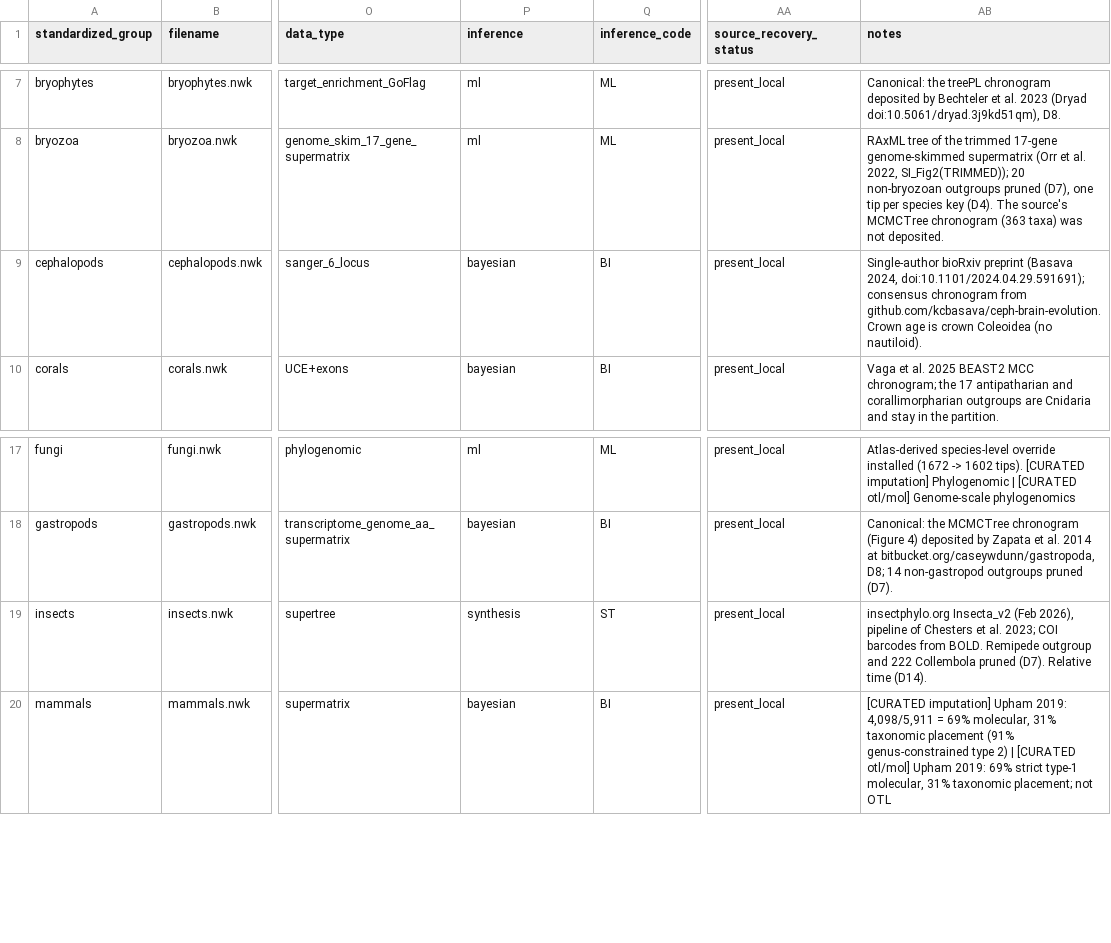
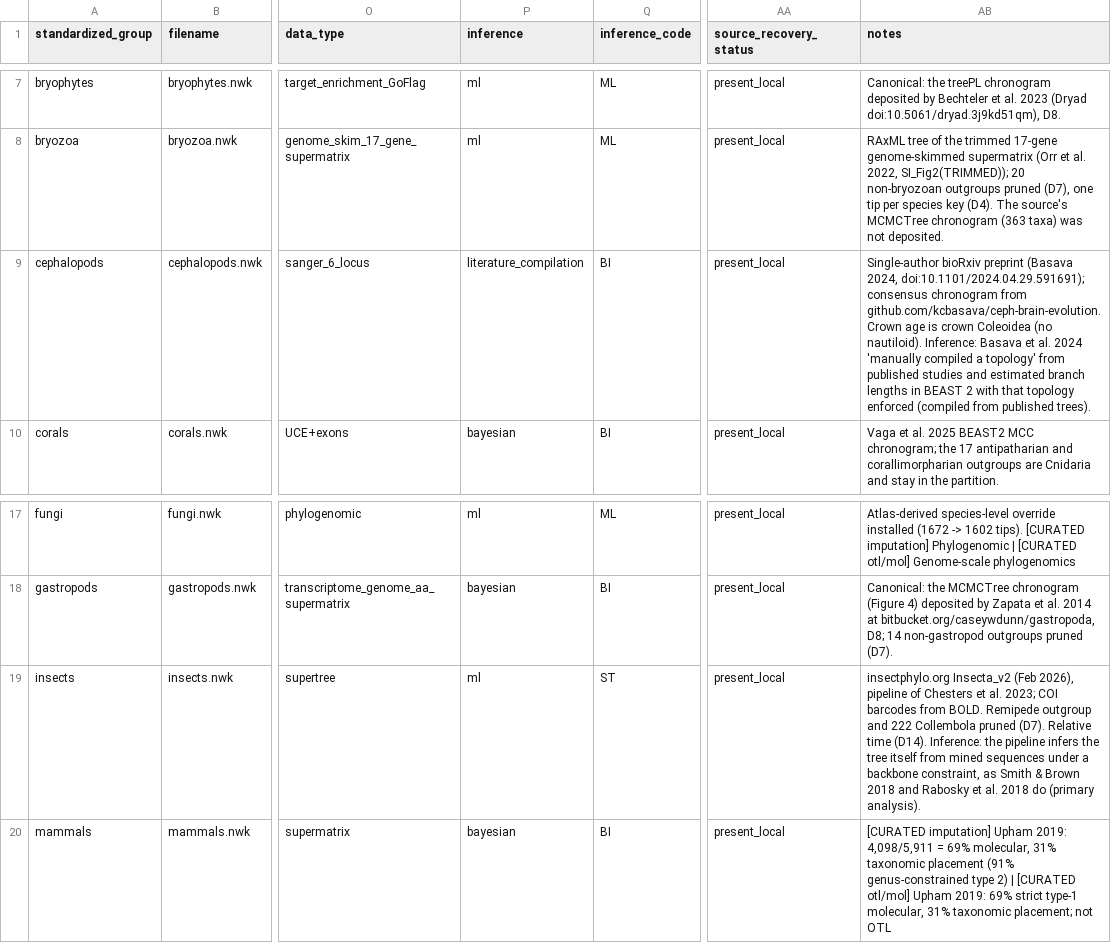
Before and after one commit to franciscorichter/phylo-species-atlas, a CSV file: registers/tree_provenance.csv, drawn as a sheet; only a part is shown, gaps mark what is left out; the diff names each change by its address in the sheet, - before the commit and + after, or states it on an @@ line.

```diff
--- a/registers/tree_provenance.csv
+++ b/registers/tree_provenance.csv
-P9 (inference): bayesian
+P9 (inference): literature_compilation
-AB9 (notes): …(no nautiloid).
+AB9 (notes): …(no nautiloid). Inference: Basava et al. 2024 'manually compiled a topology' from published studies and estimated branch lengths in BEAST 2 with that topology enforced (compiled from published trees).
-P19 (inference): synthesis
+P19 (inference): ml
-AB19 (notes): …time (D14).
+AB19 (notes): …time (D14). Inference: the pipeline infers the tree itself from mined sequences under a backbone constraint, as Smith & Brown 2018 and Rabosky et al. 2018 do (primary analysis).
```
Also changed, not shown: paper/supp_worked_families.csv, paper/supp_worked_fits.csv, 50 other files.
